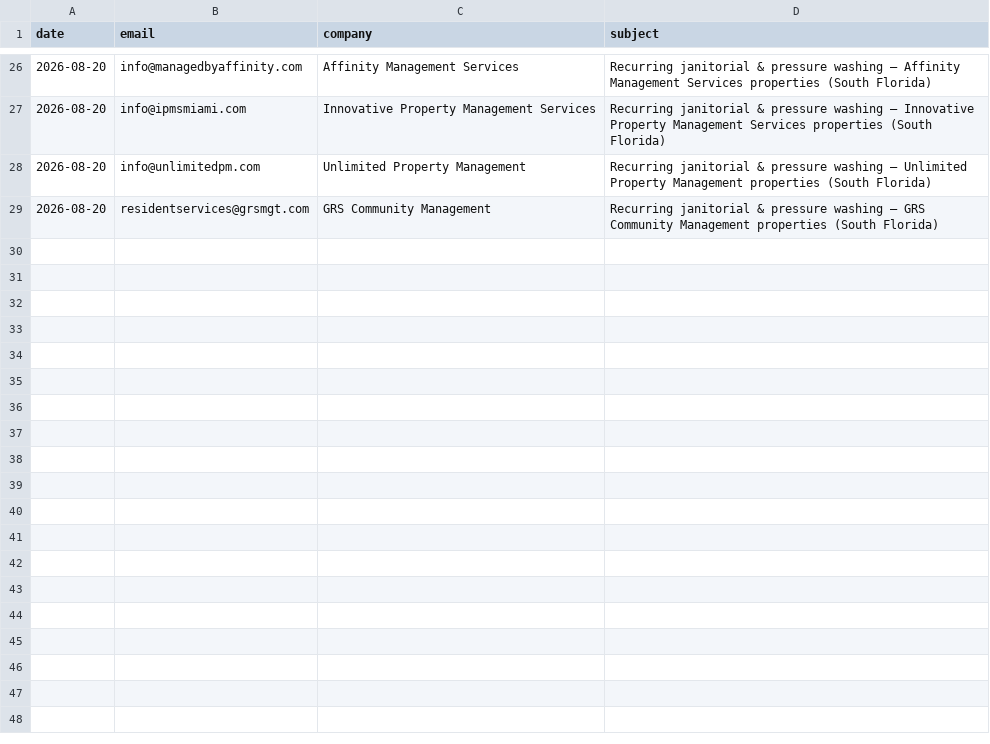
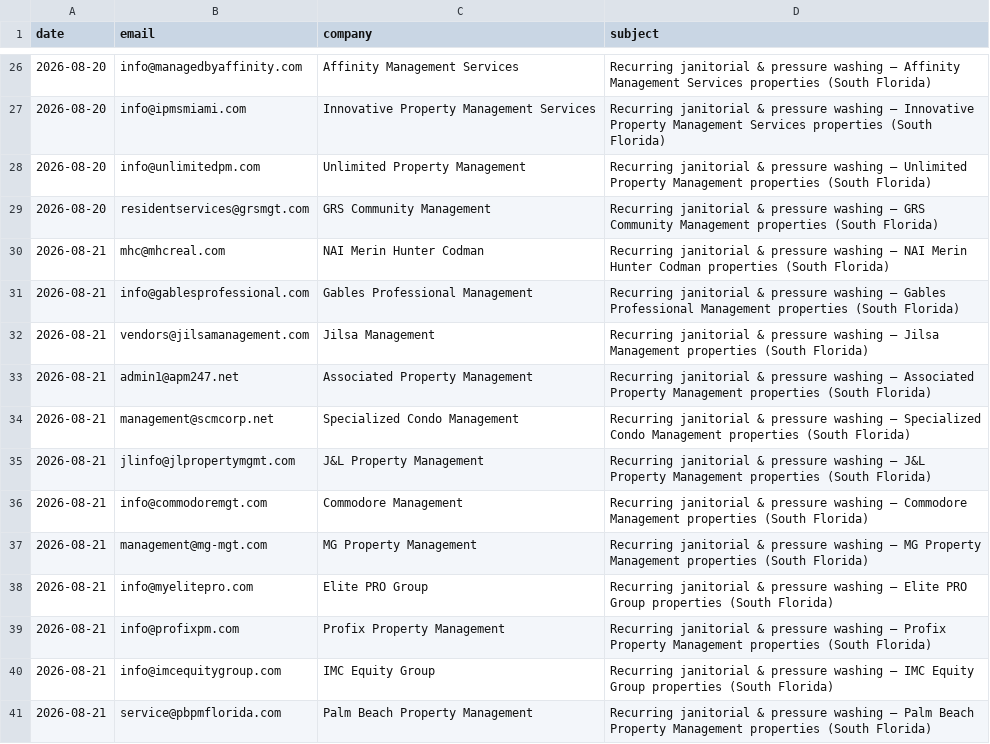
Before and after one commit to arorlov93/Supply-of-Goods, a CSV file: tender-system/outreach/pm-2026-08/sent-log.csv, drawn as a sheet; only a part is shown, gaps mark what is left out.

```diff
--- a/tender-system/outreach/pm-2026-08/sent-log.csv
+++ b/tender-system/outreach/pm-2026-08/sent-log.csv
@@ -29 +29,13 @@ date,email,company,subject
 2026-08-20,residentservices@grsmgt.com,GRS Community Management,Recurring janitorial & pressure washing — GRS Community Management properties (South Florida)
+2026-08-21,mhc@mhcreal.com,NAI Merin Hunter Codman,Recurring janitorial & pressure washing — NAI Merin Hunter Codman properties (South Florida)
+2026-08-21,info@gablesprofessional.com,Gables Professional Management,Recurring janitorial & pressure washing — Gables Professional Management properties (South Florida)
+2026-08-21,vendors@jilsamanagement.com,Jilsa Management,Recurring janitorial & pressure washing — Jilsa Management properties (South Florida)
+2026-08-21,admin1@apm247.net,Associated Property Management,Recurring janitorial & pressure washing — Associated Property Management properties (South Florida)
+2026-08-21,management@scmcorp.net,Specialized Condo Management,Recurring janitorial & pressure washing — Specialized Condo Management properties (South Florida)
+2026-08-21,jlinfo@jlpropertymgmt.com,J&L Property Management,Recurring janitorial & pressure washing — J&L Property Management properties (South Florida)
+2026-08-21,info@commodoremgt.com,Commodore Management,Recurring janitorial & pressure washing — Commodore Management properties (South Florida)
+2026-08-21,management@mg-mgt.com,MG Property Management,Recurring janitorial & pressure washing — MG Property Management properties (South Florida)
+2026-08-21,info@myelitepro.com,Elite PRO Group,Recurring janitorial & pressure washing — Elite PRO Group properties (South Florida)
+2026-08-21,info@profixpm.com,Profix Property Management,Recurring janitorial & pressure washing — Profix Property Management properties (South Florida)
+2026-08-21,info@imcequitygroup.com,IMC Equity Group,Recurring janitorial & pressure washing — IMC Equity Group properties (South Florida)
+2026-08-21,service@pbpmflorida.com,Palm Beach Property Management,Recurring janitorial & pressure washing — Palm Beach Property Management properties (South Florida)
```
Also changed, not shown: tender-system/outreach/pm-2026-08/recipients.csv, 1 other file.
